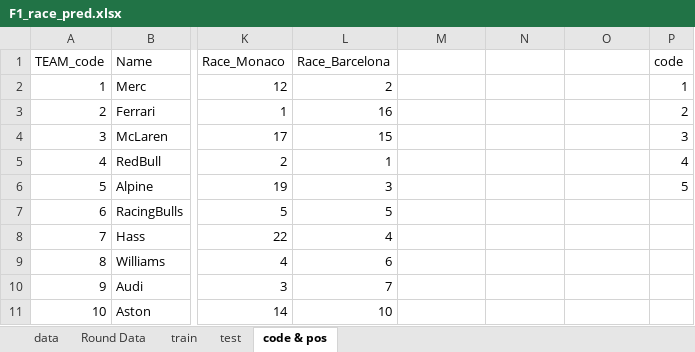
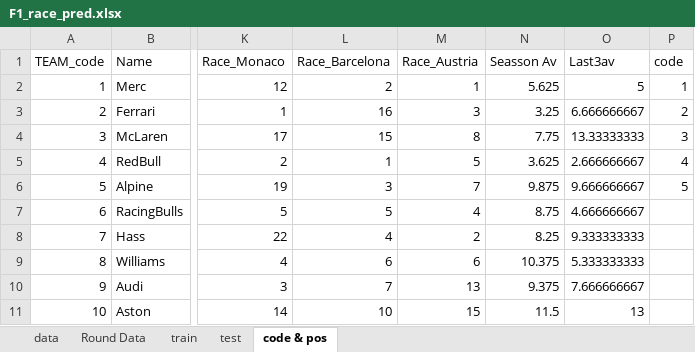
Before and after one commit to vaibhavdeeptmurty/F1_Race_Winner_Predictor, an Excel workbook: Datawork/F1_race_pred.xlsx, sheet code & pos, drawn as a sheet; only a part is shown, gaps mark what is left out; values as stored, in another font and other column widths than the file's, no borders; the diff covers the shown part only; the diff names each change by its address in the sheet, - before the commit and + after, or states it on an @@ line.

```diff
--- a/Datawork/F1_race_pred.xlsx (sheet code & pos)
+++ b/Datawork/F1_race_pred.xlsx (sheet code & pos)
-M1: (empty)
+M1: Race_Austria
-N1: (empty)
+N1: Seasson Av
-O1: (empty)
+O1: Last3av
-M2 (Race_Austria): (empty)
+M2 (Race_Austria): 1
-N2 (Seasson Av): (empty)
+N2 (Seasson Av): 5.625
-O2 (Last3av): (empty)
+O2 (Last3av): 5
-M3 (Race_Austria): (empty)
+M3 (Race_Austria): 3
-N3 (Seasson Av): (empty)
+N3 (Seasson Av): 3.25
-O3 (Last3av): (empty)
+O3 (Last3av): 6.666666667
-M4 (Race_Austria): (empty)
+M4 (Race_Austria): 8
-N4 (Seasson Av): (empty)
+N4 (Seasson Av): 7.75
-O4 (Last3av): (empty)
+O4 (Last3av): 13.33333333
-M5 (Race_Austria): (empty)
+M5 (Race_Austria): 5
-N5 (Seasson Av): (empty)
+N5 (Seasson Av): 3.625
-O5 (Last3av): (empty)
+O5 (Last3av): 2.666666667
-M6 (Race_Austria): (empty)
+M6 (Race_Austria): 7
-N6 (Seasson Av): (empty)
+N6 (Seasson Av): 9.875
-O6 (Last3av): (empty)
+O6 (Last3av): 9.666666667
-M7 (Race_Austria): (empty)
+M7 (Race_Austria): 4
-N7 (Seasson Av): (empty)
+N7 (Seasson Av): 8.75
-O7 (Last3av): (empty)
+O7 (Last3av): 4.666666667
-M8 (Race_Austria): (empty)
+M8 (Race_Austria): 2
-N8 (Seasson Av): (empty)
+N8 (Seasson Av): 8.25
-O8 (Last3av): (empty)
+O8 (Last3av): 9.333333333
-M9 (Race_Austria): (empty)
+M9 (Race_Austria): 6
-N9 (Seasson Av): (empty)
+N9 (Seasson Av): 10.375
-O9 (Last3av): (empty)
+O9 (Last3av): 5.333333333
-M10 (Race_Austria): (empty)
+M10 (Race_Austria): 13
-N10 (Seasson Av): (empty)
+N10 (Seasson Av): 9.375
-O10 (Last3av): (empty)
+O10 (Last3av): 7.666666667
-M11 (Race_Austria): (empty)
+M11 (Race_Austria): 15
-N11 (Seasson Av): (empty)
+N11 (Seasson Av): 11.5
-O11 (Last3av): (empty)
+O11 (Last3av): 13
```
Also changed, not shown: 105 edited cells elsewhere in this sheet, sheet train, sheet data, sheet Round Data, sheet test, formulas that keep their value, hidden cells.
